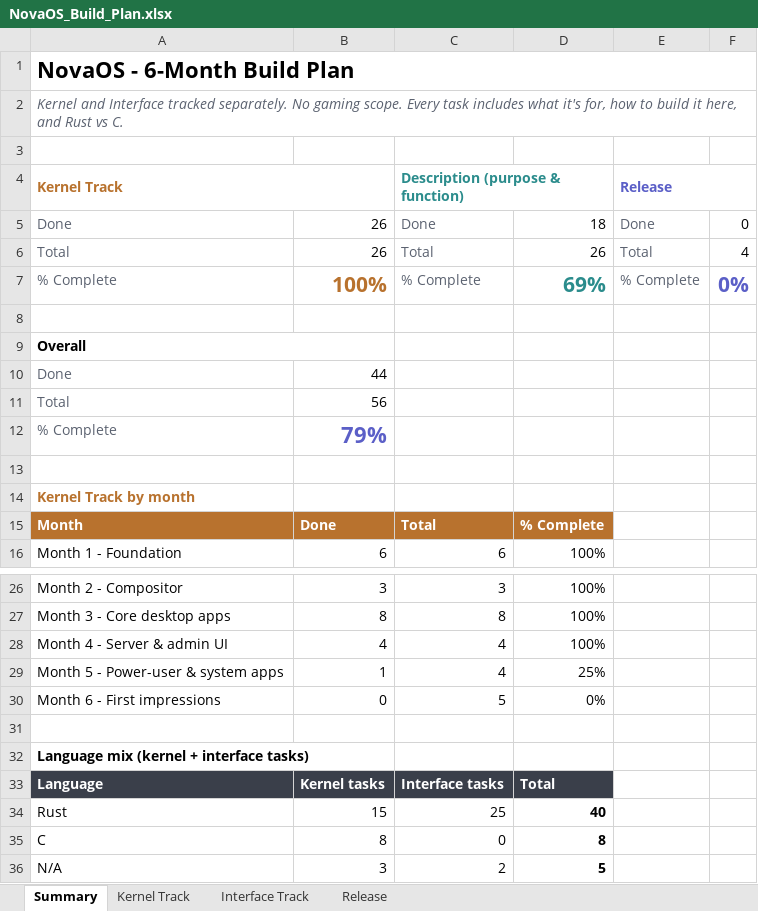
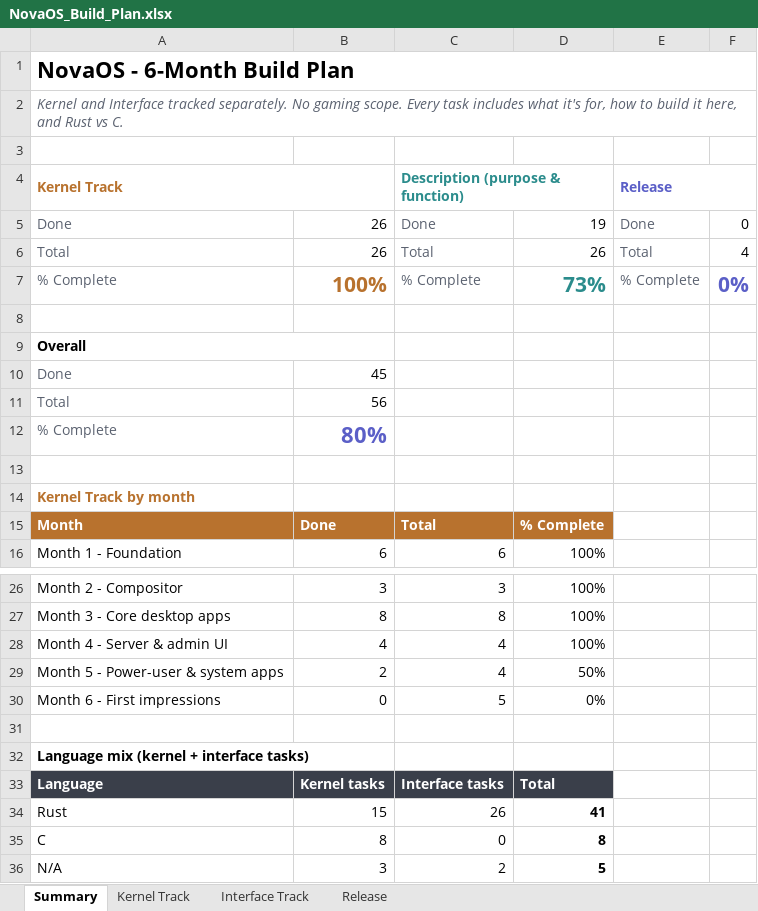
Before and after one commit to firoze-hossain/novaos, an Excel workbook: NovaOS_Build_Plan.xlsx, sheet Summary, drawn as a sheet; only a part is shown, gaps mark what is left out; values as stored, in another font and other column widths than the file's, no borders; charts and pictures not drawn; the diff names each change by its address in the sheet, - before the commit and + after, or states it on an @@ line.

```diff
--- a/NovaOS_Build_Plan.xlsx (sheet Summary)
+++ b/NovaOS_Build_Plan.xlsx (sheet Summary)
-D5: 18
+D5: 19
-D7: 69%
+D7: 73%
-B10: 44
+B10: 45
-B12: 79%
+B12: 80%
-B29: 1
+B29: 2
-D29: 25%
+D29: 50%
-C34 (Description (purpose & function)): 25
+C34 (Description (purpose & function)): 26
-D34: 40
+D34: 41
```
Also changed, not shown: sheet Interface Track, 21 other files.
